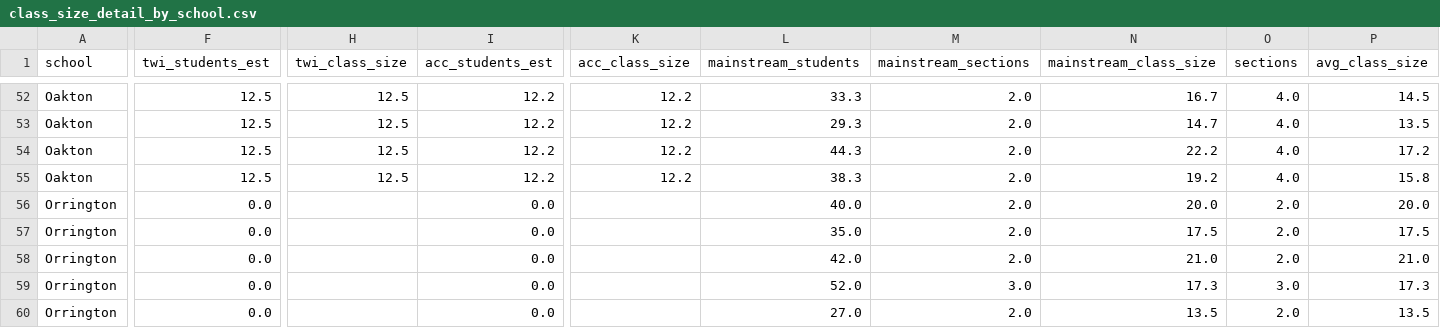
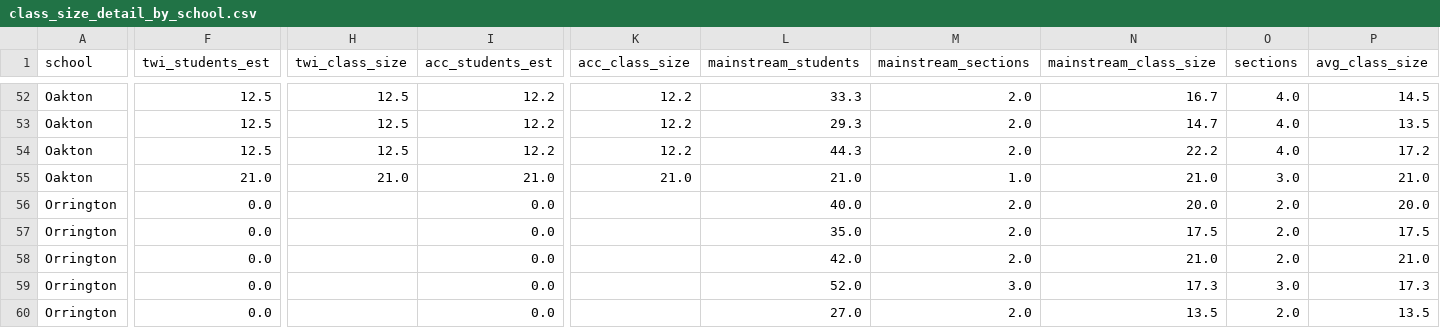
Before and after one commit to jmclip/enrollment_fall26, a CSV file: data/class_size_detail_by_school.csv, drawn as a sheet; only a part is shown, gaps mark what is left out; the diff covers the shown part only; the diff names each change by its address in the sheet, - before the commit and + after, or states it on an @@ line.

```diff
--- a/data/class_size_detail_by_school.csv
+++ b/data/class_size_detail_by_school.csv
-F55 (twi_students_est): 12.5
+F55 (twi_students_est): 21.0
-H55 (twi_class_size): 12.5
+H55 (twi_class_size): 21.0
-I55 (acc_students_est): 12.2
+I55 (acc_students_est): 21.0
-K55 (acc_class_size): 12.2
+K55 (acc_class_size): 21.0
-L55 (mainstream_students): 38.3
+L55 (mainstream_students): 21.0
-M55 (mainstream_sections): 2.0
+M55 (mainstream_sections): 1.0
-N55 (mainstream_class_size): 19.2
+N55 (mainstream_class_size): 21.0
-O55 (sections): 4.0
+O55 (sections): 3.0
-P55 (avg_class_size): 15.8
+P55 (avg_class_size): 21.0
```
Also changed, not shown: 1 edited cell elsewhere in this file, data/class_size_by_school_overall.csv, data/classrooms_needed_vs_available.csv, 13 other files.
